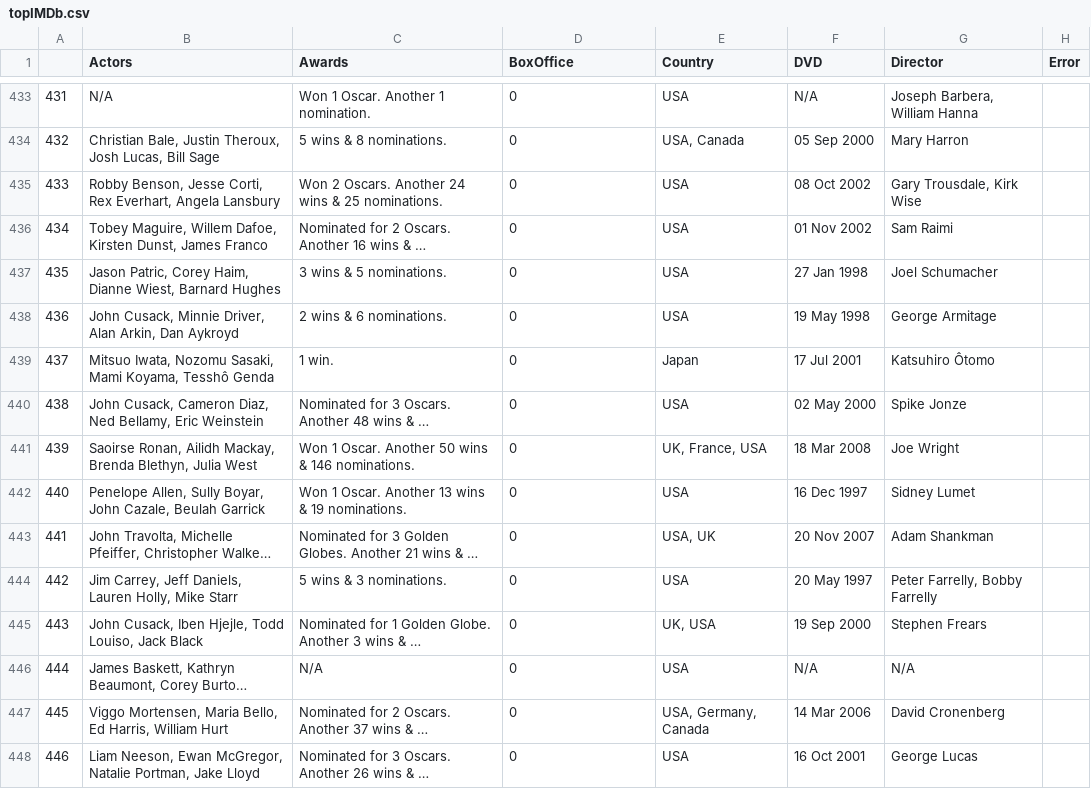
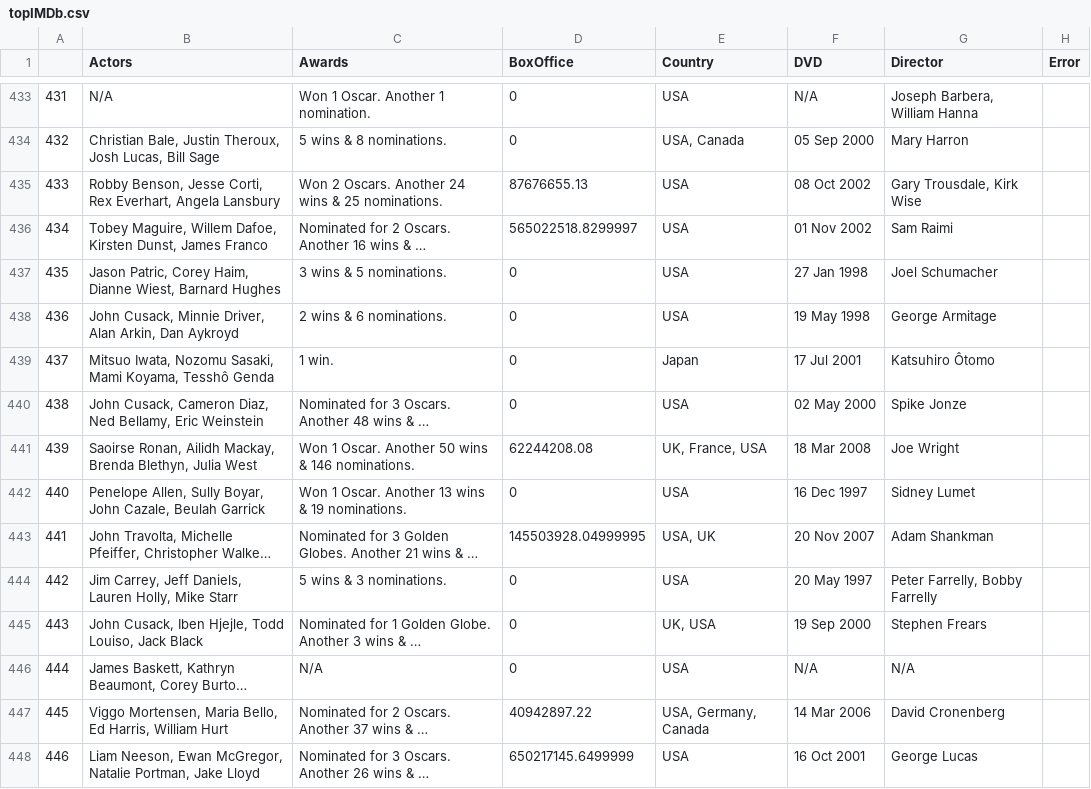
Before and after one commit to AustinReese/imdbAnalysis, a CSV file: topIMDb.csv, drawn as a sheet; only a part is shown, gaps mark what is left out; long unchanged cells end in …; the diff covers the shown part only; the diff names each change by its address in the sheet, - before the commit and + after, or states it on an @@ line.

Commit message:
improved box office scraping

```diff
--- a/topIMDb.csv
+++ b/topIMDb.csv
-D435 (BoxOffice): 0
+D435 (BoxOffice): 87676655.13
-D436 (BoxOffice): 0
+D436 (BoxOffice): 565022518.8299997
-D441 (BoxOffice): 0
+D441 (BoxOffice): 62244208.08
-D443 (BoxOffice): 0
+D443 (BoxOffice): 145503928.04999995
-D447 (BoxOffice): 0
+D447 (BoxOffice): 40942897.22
-D448 (BoxOffice): 0
+D448 (BoxOffice): 650217145.6499999
```
Also changed, not shown: 76 edited cells elsewhere in this file, 1 other file.
